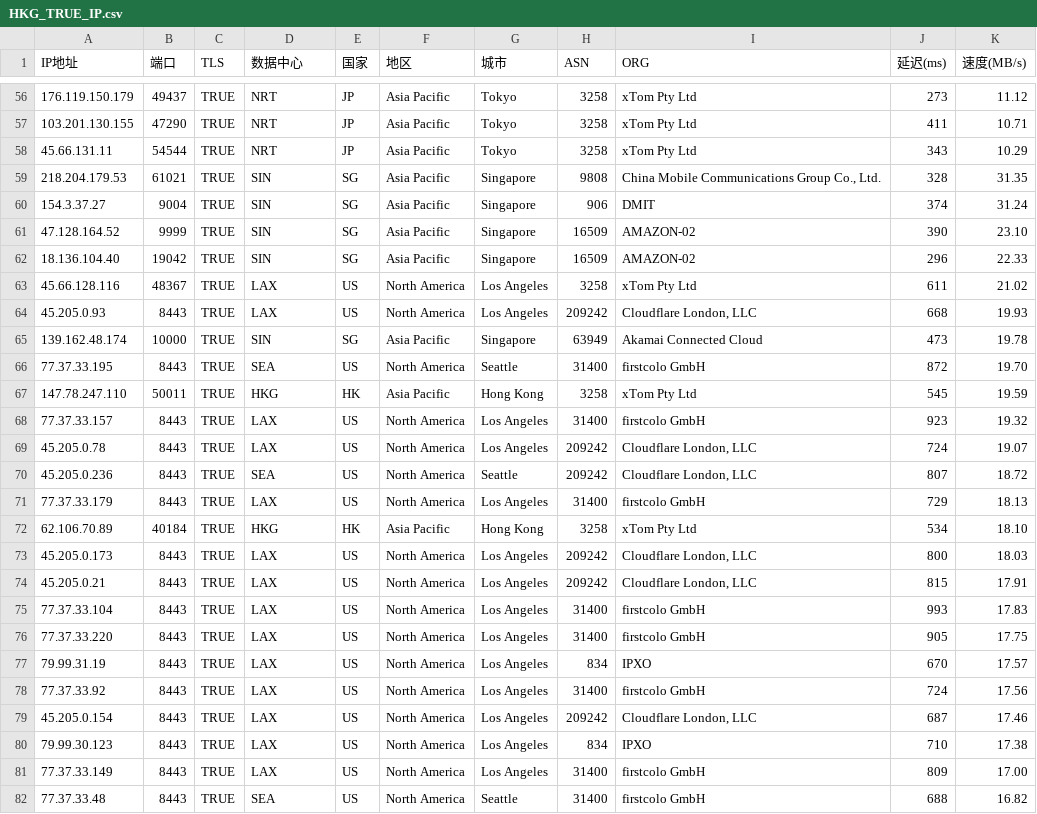
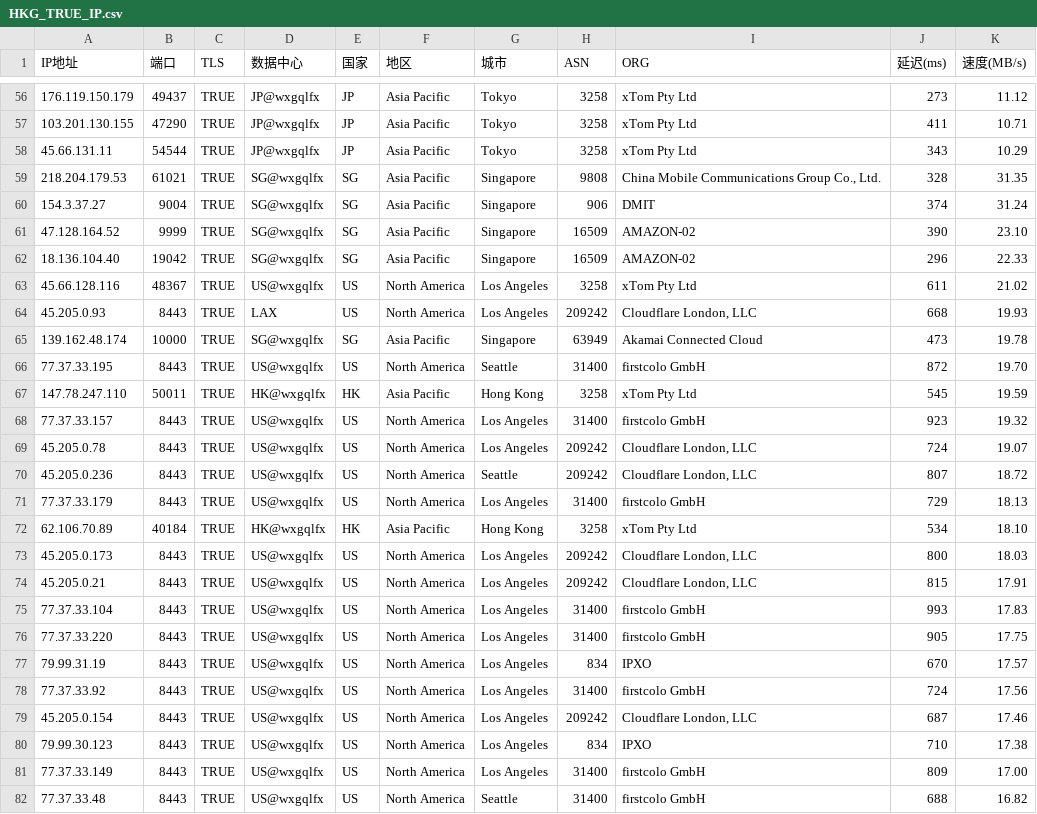
Before and after one commit to wentao883/TG-wxgqlfx_ZBDW, a CSV file: HKG_TRUE_IP.csv, drawn as a sheet; only a part is shown, gaps mark what is left out; the diff covers the shown part only.

```diff
--- a/HKG_TRUE_IP.csv
+++ b/HKG_TRUE_IP.csv
@@ -56,27 +56,27 @@ IP地址,端口,TLS,数据中心,国家,地区,城市,ASN,ORG,延迟(ms),速度(
-176.119.150.179,49437,TRUE,NRT,JP,Asia Pacific,Tokyo,3258,xTom Pty Ltd,273,11.12
-103.201.130.155,47290,TRUE,NRT,JP,Asia Pacific,Tokyo,3258,xTom Pty Ltd,411,10.71
-45.66.131.11,54544,TRUE,NRT,JP,Asia Pacific,Tokyo,3258,xTom Pty Ltd,343,10.29
-218.204.179.53,61021,TRUE,SIN,SG,Asia Pacific,Singapore,9808,"China Mobile Communications Group Co., Ltd.",328,31.35
-154.3.37.27,9004,TRUE,SIN,SG,Asia Pacific,Singapore,906,DMIT,374,31.24
-47.128.164.52,9999,TRUE,SIN,SG,Asia Pacific,Singapore,16509,AMAZON-02,390,23.10
-18.136.104.40,19042,TRUE,SIN,SG,Asia Pacific,Singapore,16509,AMAZON-02,296,22.33
-45.66.128.116,48367,TRUE,LAX,US,North America,Los Angeles,3258,xTom Pty Ltd,611,21.02
+176.119.150.179,49437,TRUE,JP@wxgqlfx,JP,Asia Pacific,Tokyo,3258,xTom Pty Ltd,273,11.12
+103.201.130.155,47290,TRUE,JP@wxgqlfx,JP,Asia Pacific,Tokyo,3258,xTom Pty Ltd,411,10.71
+45.66.131.11,54544,TRUE,JP@wxgqlfx,JP,Asia Pacific,Tokyo,3258,xTom Pty Ltd,343,10.29
+218.204.179.53,61021,TRUE,SG@wxgqlfx,SG,Asia Pacific,Singapore,9808,"China Mobile Communications Group Co., Ltd.",328,31.35
+154.3.37.27,9004,TRUE,SG@wxgqlfx,SG,Asia Pacific,Singapore,906,DMIT,374,31.24
+47.128.164.52,9999,TRUE,SG@wxgqlfx,SG,Asia Pacific,Singapore,16509,AMAZON-02,390,23.10
+18.136.104.40,19042,TRUE,SG@wxgqlfx,SG,Asia Pacific,Singapore,16509,AMAZON-02,296,22.33
+45.66.128.116,48367,TRUE,US@wxgqlfx,US,North America,Los Angeles,3258,xTom Pty Ltd,611,21.02
 45.205.0.93,8443,TRUE,LAX,US,North America,Los Angeles,209242,"Cloudflare London, LLC",668,19.93
-139.162.48.174,10000,TRUE,SIN,SG,Asia Pacific,Singapore,63949,Akamai Connected Cloud,473,19.78
-77.37.33.195,8443,TRUE,SEA,US,North America,Seattle,31400,firstcolo GmbH,872,19.70
-147.78.247.110,50011,TRUE,HKG,HK,Asia Pacific,Hong Kong,3258,xTom Pty Ltd,545,19.59
-77.37.33.157,8443,TRUE,LAX,US,North America,Los Angeles,31400,firstcolo GmbH,923,19.32
-45.205.0.78,8443,TRUE,LAX,US,North America,Los Angeles,209242,"Cloudflare London, LLC",724,19.07
-45.205.0.236,8443,TRUE,SEA,US,North America,Seattle,209242,"Cloudflare London, LLC",807,18.72
-77.37.33.179,8443,TRUE,LAX,US,North America,Los Angeles,31400,firstcolo GmbH,729,18.13
-62.106.70.89,40184,TRUE,HKG,HK,Asia Pacific,Hong Kong,3258,xTom Pty Ltd,534,18.10
-45.205.0.173,8443,TRUE,LAX,US,North America,Los Angeles,209242,"Cloudflare London, LLC",800,18.03
-45.205.0.21,8443,TRUE,LAX,US,North America,Los Angeles,209242,"Cloudflare London, LLC",815,17.91
-77.37.33.104,8443,TRUE,LAX,US,North America,Los Angeles,31400,firstcolo GmbH,993,17.83
-77.37.33.220,8443,TRUE,LAX,US,North America,Los Angeles,31400,firstcolo GmbH,905,17.75
-79.99.31.19,8443,TRUE,LAX,US,North America,Los Angeles,834,IPXO,670,17.57
-77.37.33.92,8443,TRUE,LAX,US,North America,Los Angeles,31400,firstcolo GmbH,724,17.56
-45.205.0.154,8443,TRUE,LAX,US,North America,Los Angeles,209242,"Cloudflare London, LLC",687,17.46
-79.99.30.123,8443,TRUE,LAX,US,North America,Los Angeles,834,IPXO,710,17.38
-77.37.33.149,8443,TRUE,LAX,US,North America,Los Angeles,31400,firstcolo GmbH,809,17.00
-77.37.33.48,8443,TRUE,SEA,US,North America,Seattle,31400,firstcolo GmbH,688,16.82
+139.162.48.174,10000,TRUE,SG@wxgqlfx,SG,Asia Pacific,Singapore,63949,Akamai Connected Cloud,473,19.78
+77.37.33.195,8443,TRUE,US@wxgqlfx,US,North America,Seattle,31400,firstcolo GmbH,872,19.70
+147.78.247.110,50011,TRUE,HK@wxgqlfx,HK,Asia Pacific,Hong Kong,3258,xTom Pty Ltd,545,19.59
+77.37.33.157,8443,TRUE,US@wxgqlfx,US,North America,Los Angeles,31400,firstcolo GmbH,923,19.32
+45.205.0.78,8443,TRUE,US@wxgqlfx,US,North America,Los Angeles,209242,"Cloudflare London, LLC",724,19.07
+45.205.0.236,8443,TRUE,US@wxgqlfx,US,North America,Seattle,209242,"Cloudflare London, LLC",807,18.72
+77.37.33.179,8443,TRUE,US@wxgqlfx,US,North America,Los Angeles,31400,firstcolo GmbH,729,18.13
+62.106.70.89,40184,TRUE,HK@wxgqlfx,HK,Asia Pacific,Hong Kong,3258,xTom Pty Ltd,534,18.10
+45.205.0.173,8443,TRUE,US@wxgqlfx,US,North America,Los Angeles,209242,"Cloudflare London, LLC",800,18.03
+45.205.0.21,8443,TRUE,US@wxgqlfx,US,North America,Los Angeles,209242,"Cloudflare London, LLC",815,17.91
+77.37.33.104,8443,TRUE,US@wxgqlfx,US,North America,Los Angeles,31400,firstcolo GmbH,993,17.83
+77.37.33.220,8443,TRUE,US@wxgqlfx,US,North America,Los Angeles,31400,firstcolo GmbH,905,17.75
+79.99.31.19,8443,TRUE,US@wxgqlfx,US,North America,Los Angeles,834,IPXO,670,17.57
+77.37.33.92,8443,TRUE,US@wxgqlfx,US,North America,Los Angeles,31400,firstcolo GmbH,724,17.56
+45.205.0.154,8443,TRUE,US@wxgqlfx,US,North America,Los Angeles,209242,"Cloudflare London, LLC",687,17.46
+79.99.30.123,8443,TRUE,US@wxgqlfx,US,North America,Los Angeles,834,IPXO,710,17.38
+77.37.33.149,8443,TRUE,US@wxgqlfx,US,North America,Los Angeles,31400,firstcolo GmbH,809,17.00
+77.37.33.48,8443,TRUE,US@wxgqlfx,US,North America,Seattle,31400,firstcolo GmbH,688,16.82
```
Also changed, not shown: 152 edited cells elsewhere in this file.
